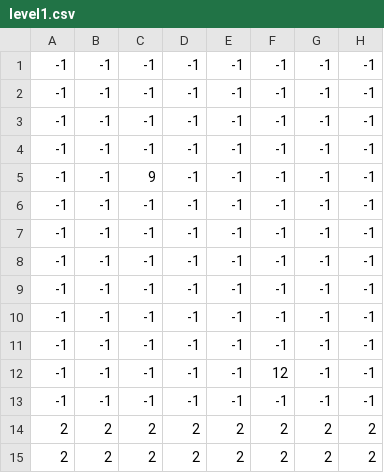
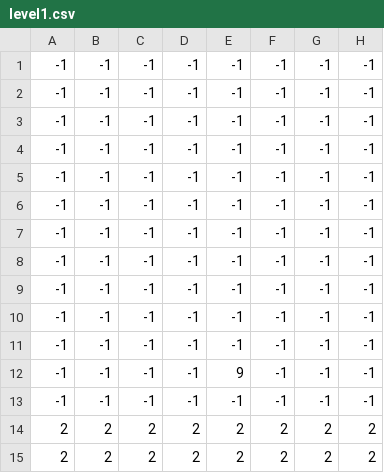
Before and after one commit to Gronoxx/Ichirei-Shikon, a CSV file: Assets/Levels/level1.csv, drawn as a sheet; only a part is shown; the diff names each change by its address in the sheet, - before the commit and + after, or states it on an @@ line.

```diff
--- a/Assets/Levels/level1.csv
+++ b/Assets/Levels/level1.csv
-C5: 9
+C5: -1
-E12: -1
+E12: 9
-F12: 12
+F12: -1
```
Also changed, not shown: 11 other files.
